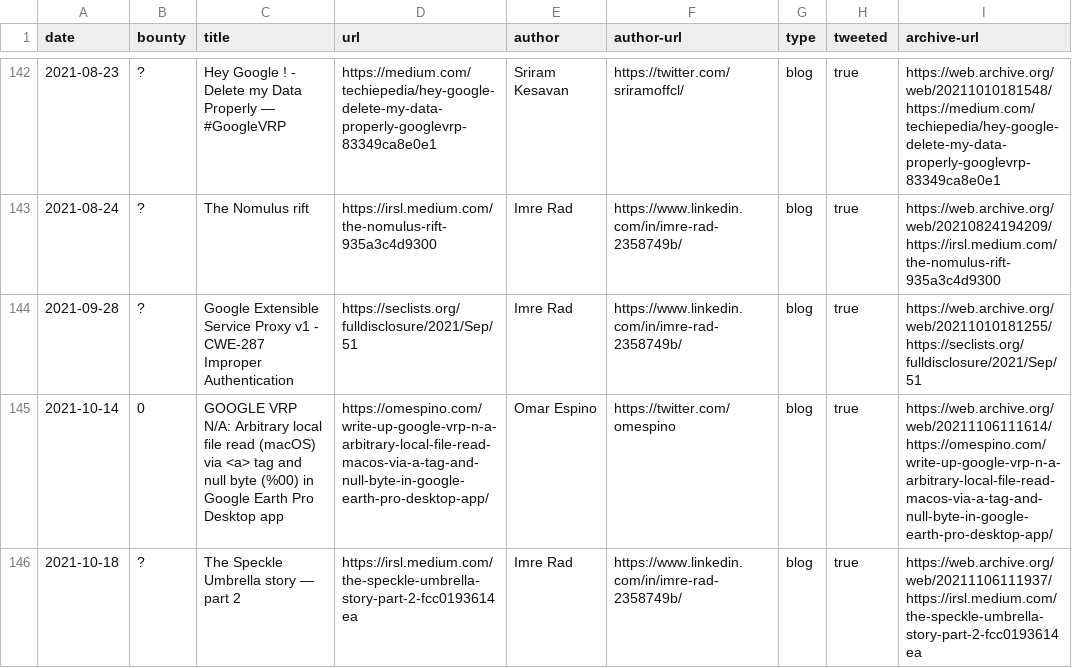
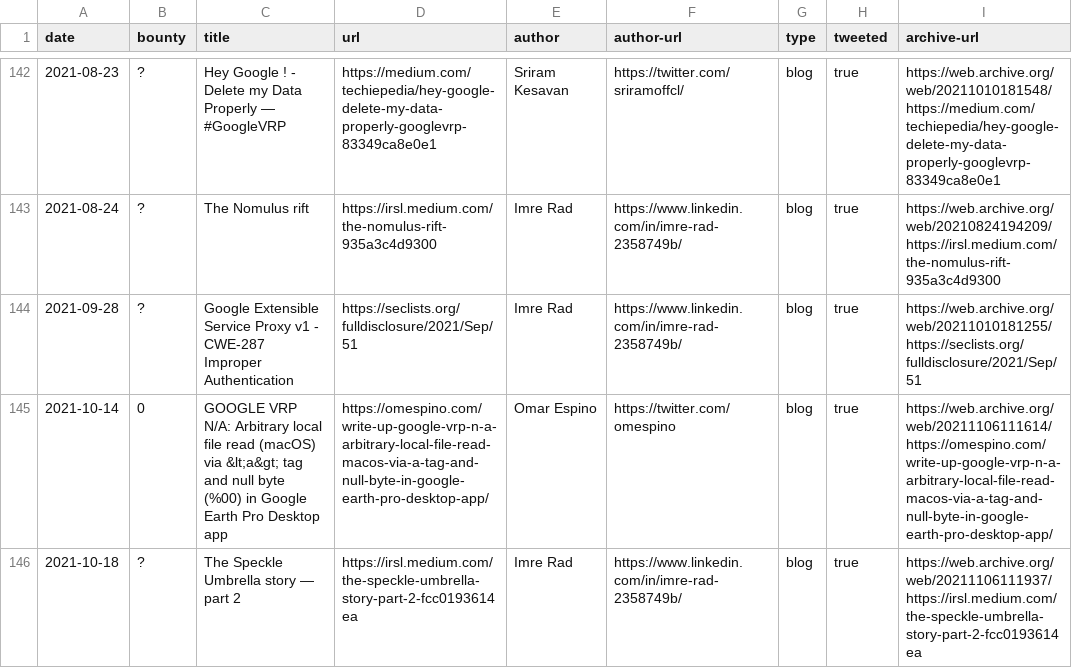
Before and after one commit to xdavidhu/awesome-google-vrp-writeups, a CSV file: writeups.csv, drawn as a sheet; only a part is shown, gaps mark what is left out.

Commit message:
Escape HTML characters 🥶

```diff
--- a/writeups.csv
+++ b/writeups.csv
@@ -144,3 +144,3 @@ date,bounty,title,url,author,author-url,type,tweeted,archive-url
 2021-09-28,?,Google Extensible Service Proxy v1 - CWE-287 Improper Authentication,https://seclists.org/fulldisclosure/2021/Sep/51,Imre Rad,https://www.linkedin.com/in/imre-rad-2358749b/,blog,true,https://web.archive.org/web/20211010181255/https://seclists.org/fulldisclosure/2021/Sep/51
-2021-10-14,0,GOOGLE VRP N/A: Arbitrary local file read (macOS) via <a> tag and null byte (%00) in Google Earth Pro Desktop app,https://omespino.com/write-up-google-vrp-n-a-arbitrary-local-file-read-macos-via-a-tag-and-null-byte-in-google-earth-pro-desktop-app/,Omar Espino,https://twitter.com/omespino,blog,true,https://web.archive.org/web/20211106111614/https://omespino.com/write-up-google-vrp-n-a-arbitrary-local-file-read-macos-via-a-tag-and-null-byte-in-google-earth-pro-desktop-app/
+2021-10-14,0,GOOGLE VRP N/A: Arbitrary local file read (macOS) via &lt;a&gt; tag and null byte (%00) in Google Earth Pro Desktop app,https://omespino.com/write-up-google-vrp-n-a-arbitrary-local-file-read-macos-via-a-tag-and-null-byte-in-google-earth-pro-desktop-app/,Omar Espino,https://twitter.com/omespino,blog,true,https://web.archive.org/web/20211106111614/https://omespino.com/write-up-google-vrp-n-a-arbitrary-local-file-read-macos-via-a-tag-and-null-byte-in-google-earth-pro-desktop-app/
 2021-10-18,?,The Speckle Umbrella story — part 2,https://irsl.medium.com/the-speckle-umbrella-story-part-2-fcc0193614ea,Imre Rad,https://www.linkedin.com/in/imre-rad-2358749b/,blog,true,https://web.archive.org/web/20211106111937/https://irsl.medium.com/the-speckle-umbrella-story-part-2-fcc0193614ea
```
